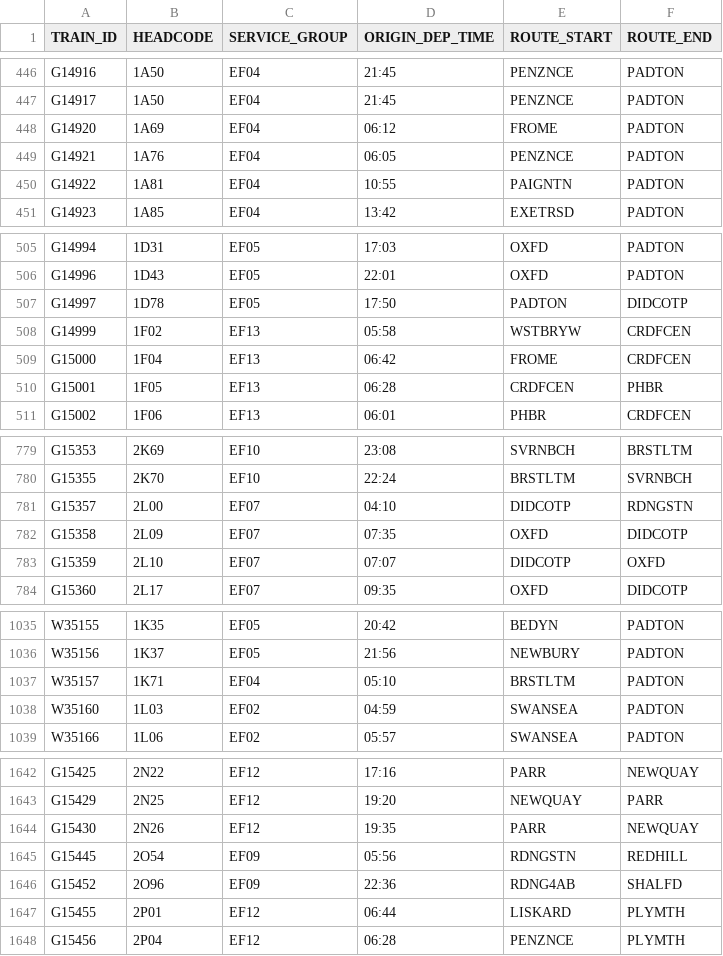
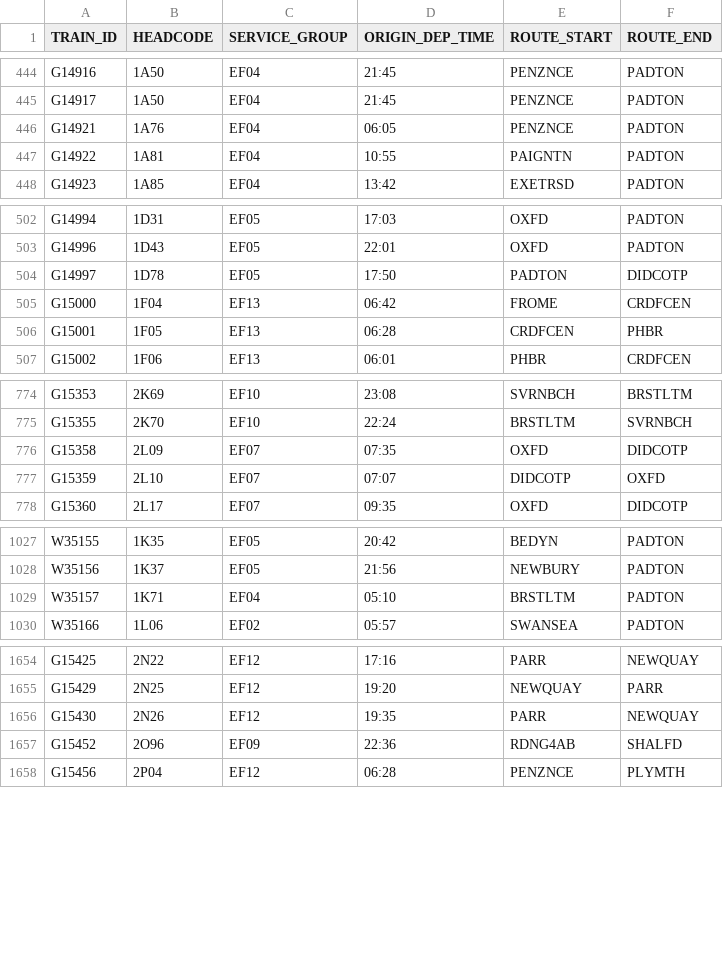
Before and after one commit to tomsmith199202-cloud/gwr_cron_job, a CSV file: gwr_timetable_today.csv, drawn as a sheet; only a part is shown, gaps mark what is left out; the diff covers the shown part only.

```diff
--- a/gwr_timetable_today.csv
+++ b/gwr_timetable_today.csv
@@ -447,3 +445,2 @@ G14916,1A50,EF04,21:45,PENZNCE,PADTON
 G14917,1A50,EF04,21:45,PENZNCE,PADTON
-G14920,1A69,EF04,06:12,FROME,PADTON
 G14921,1A76,EF04,06:05,PENZNCE,PADTON
@@ -507,3 +504,2 @@ G14996,1D43,EF05,22:01,OXFD,PADTON
 G14997,1D78,EF05,17:50,PADTON,DIDCOTP
-G14999,1F02,EF13,05:58,WSTBRYW,CRDFCEN
 G15000,1F04,EF13,06:42,FROME,CRDFCEN
@@ -780,3 +775,2 @@ G15353,2K69,EF10,23:08,SVRNBCH,BRSTLTM
 G15355,2K70,EF10,22:24,BRSTLTM,SVRNBCH
-G15357,2L00,EF07,04:10,DIDCOTP,RDNGSTN
 G15358,2L09,EF07,07:35,OXFD,DIDCOTP
@@ -1037,3 +1029,2 @@ W35156,1K37,EF05,21:56,NEWBURY,PADTON
 W35157,1K71,EF04,05:10,BRSTLTM,PADTON
-W35160,1L03,EF02,04:59,SWANSEA,PADTON
 W35166,1L06,EF02,05:57,SWANSEA,PADTON
@@ -1644,5 +1656,3 @@ G15429,2N25,EF12,19:20,NEWQUAY,PARR
 G15430,2N26,EF12,19:35,PARR,NEWQUAY
-G15445,2O54,EF09,05:56,RDNGSTN,REDHILL
 G15452,2O96,EF09,22:36,RDNG4AB,SHALFD
-G15455,2P01,EF12,06:44,LISKARD,PLYMTH
 G15456,2P04,EF12,06:28,PENZNCE,PLYMTH
```
Also changed, not shown: 20 added rows, 6 removed rows, 7 moved rows and 4 edited cells elsewhere in this file, 1 other file.
